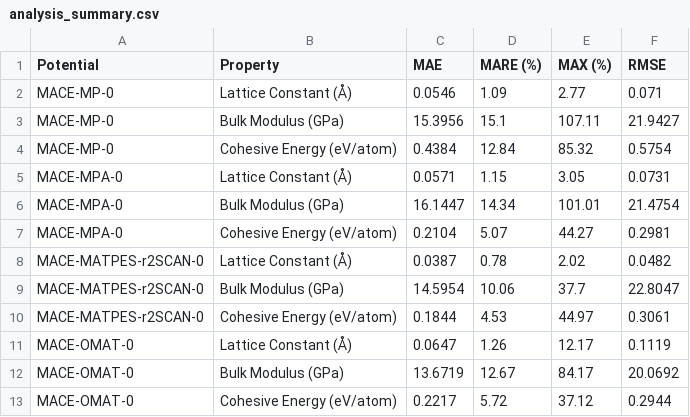
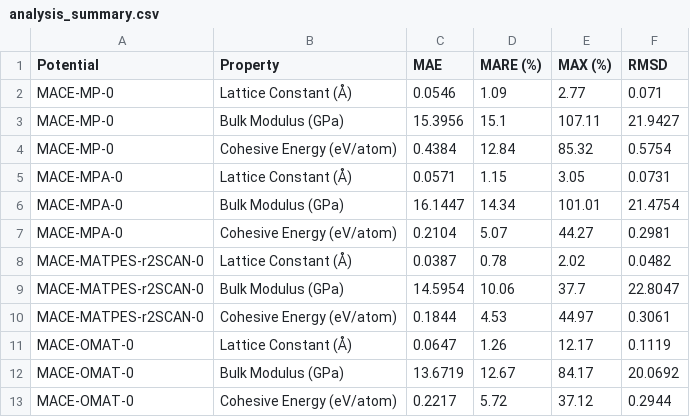
Before and after one commit to yce6db/DFTProject, a CSV file: analysis_summary.csv, drawn as a sheet.

```diff
--- a/analysis_summary.csv
+++ b/analysis_summary.csv
@@ -1,2 +1,2 @@
-Potential,Property,MAE,MARE (%),MAX (%),RMSE
+Potential,Property,MAE,MARE (%),MAX (%),RMSD
 MACE-MP-0,Lattice Constant (Å),0.0546,1.09,2.77,0.071
```
Also changed, not shown: 1 other file.
